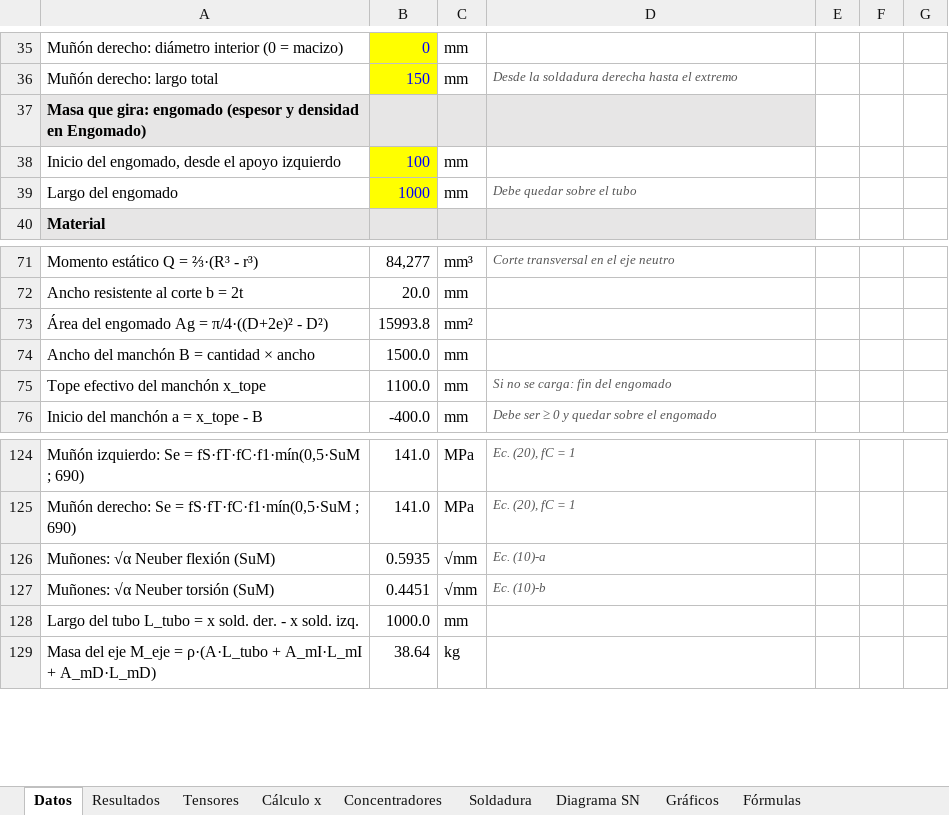
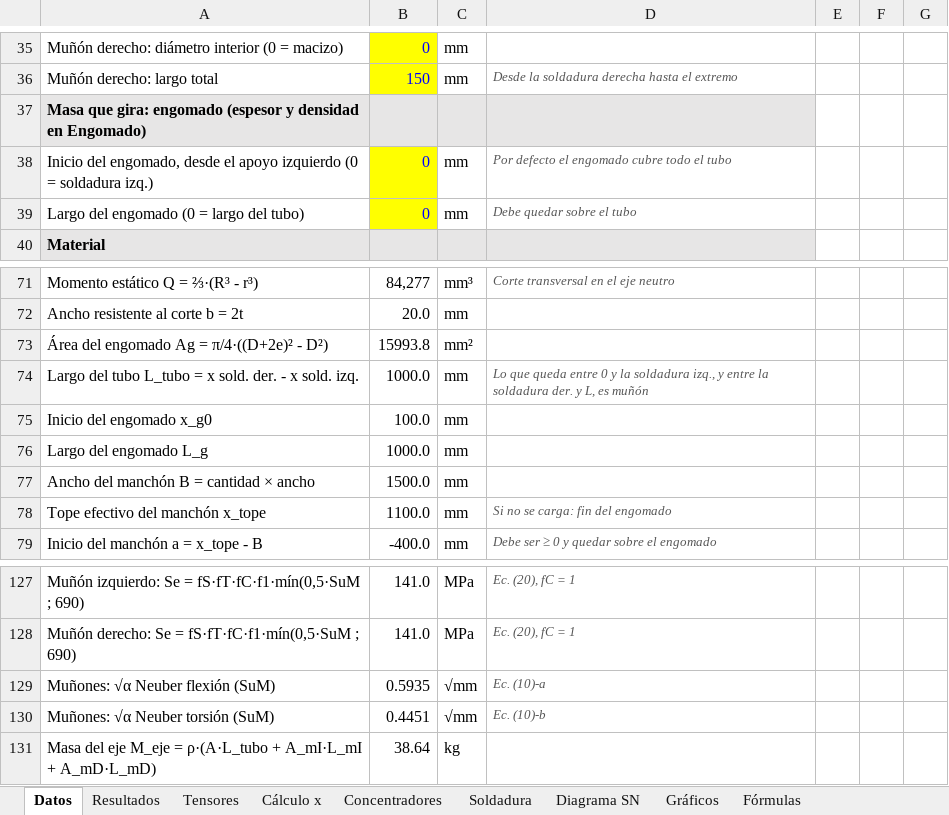
Before and after one commit to matiasacc/Rullo_PSV, an Excel workbook: planilla/Rullo_PSV_estatico_fatiga.xlsx, sheet Datos, drawn as a sheet; only a part is shown, gaps mark what is left out; values as stored, in another font and other column widths than the file's, no borders; charts and pictures not drawn; removed rows and columns are numbered as before the commit, all else as after; the diff names each change by its address in the sheet, - before the commit and + after, or states it on an @@ line.

```diff
--- a/planilla/Rullo_PSV_estatico_fatiga.xlsx (sheet Datos)
+++ b/planilla/Rullo_PSV_estatico_fatiga.xlsx (sheet Datos)
-row 38: Inicio del engomado, desde el apoyo izquierdo | 100 | mm
+row 38: Inicio del engomado, desde el apoyo izquierdo (0 = soldadura izq.) | 0 | mm | Por defecto el engomado cubre todo el tubo
-A39: Largo del engomado
+A39: Largo del engomado (0 = largo del tubo)
-B39: 1000
+B39: 0
+row 74: Largo del tubo L_tubo = x sold. der. - x sold. izq. | 1000.0 | mm | Lo que queda entre 0 y la soldadura izq., y entre la soldadura der. y L, es muñón
+row 75: Inicio del engomado x_g0 | 100.0 | mm
+row 76: Largo del engomado L_g | 1000.0 | mm
-row 128: Largo del tubo L_tubo = x sold. der. - x sold. izq. | 1000.0 | mm
```
Also changed, not shown: formulas that keep their value, 5 other files.
